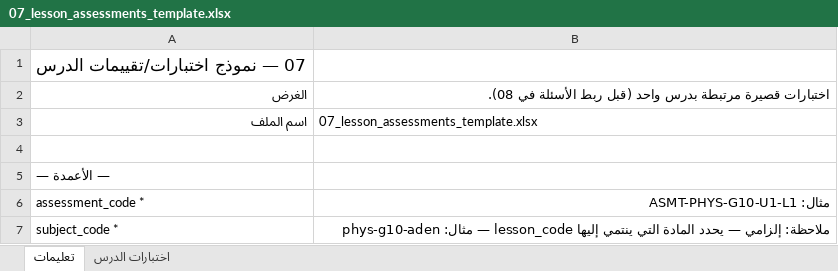
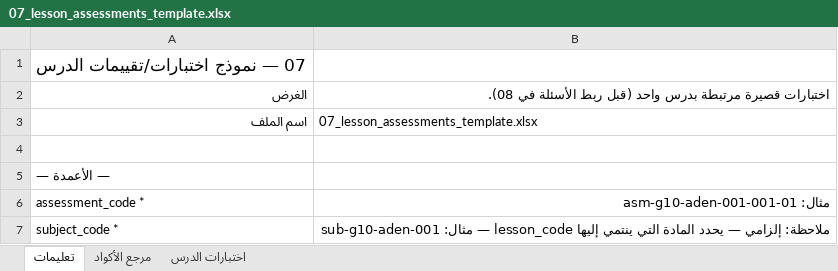
Before and after one commit to msorori-mh/tas-heel-8e64d405, an Excel workbook: public/content-import-templates/07_lesson_assessments_template.xlsx, sheet تعليمات, drawn as a sheet; only a part is shown; values as stored, in another font and other column widths than the file's, no borders; the diff covers the shown part only; the diff names each change by its address in the sheet, - before the commit and + after, or states it on an @@ line.

```diff
--- a/public/content-import-templates/07_lesson_assessments_template.xlsx (sheet تعليمات)
+++ b/public/content-import-templates/07_lesson_assessments_template.xlsx (sheet تعليمات)
+sheet tab: مرجع الأكواد
-B6: مثال: ASMT-PHYS-G10-U1-L1
+B6: مثال: asm-g10-aden-001-001-01
-B7: …— مثال: phys-g10-aden
+B7: …— مثال: sub-g10-aden-001
```
Also changed, not shown: 1 added row and 2 edited cells elsewhere in this sheet, sheet اختبارات الدرس, public/content-import-templates/02_units_template.xlsx, public/content-import-templates/03_lessons_template.xlsx, 8 other files.
